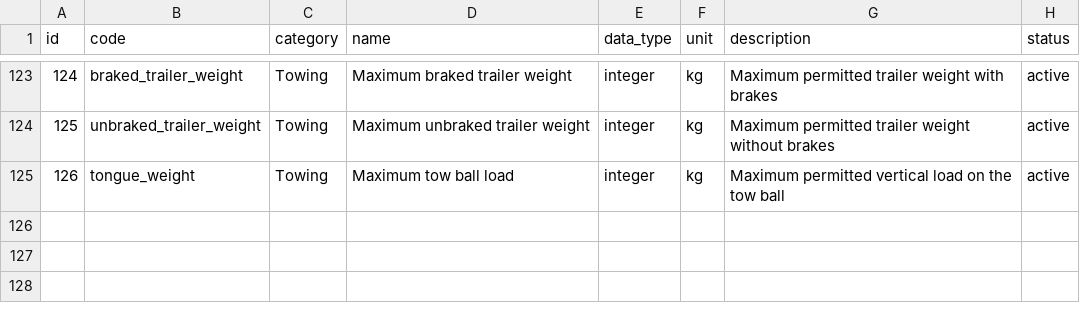
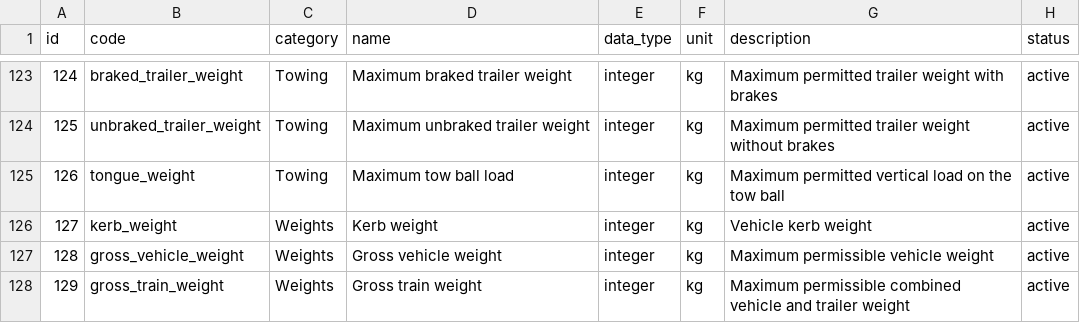
Before and after one commit to xbodzio7/Dacia-Knowledge-Base, a CSV file: data/master/attributes.csv, drawn as a sheet; only a part is shown, gaps mark what is left out.

Commit message:
feat(attributes): add vehicle weight attributes

```diff
--- a/data/master/attributes.csv
+++ b/data/master/attributes.csv
@@ -125 +125,4 @@ id,code,category,name,data_type,unit,description,status
 126,tongue_weight,Towing,Maximum tow ball load,integer,kg,Maximum permitted vertical load on the tow ball,active
+127,kerb_weight,Weights,Kerb weight,integer,kg,Vehicle kerb weight,active
+128,gross_vehicle_weight,Weights,Gross vehicle weight,integer,kg,Maximum permissible vehicle weight,active
+129,gross_train_weight,Weights,Gross train weight,integer,kg,Maximum permissible combined vehicle and trailer weight,active
```
